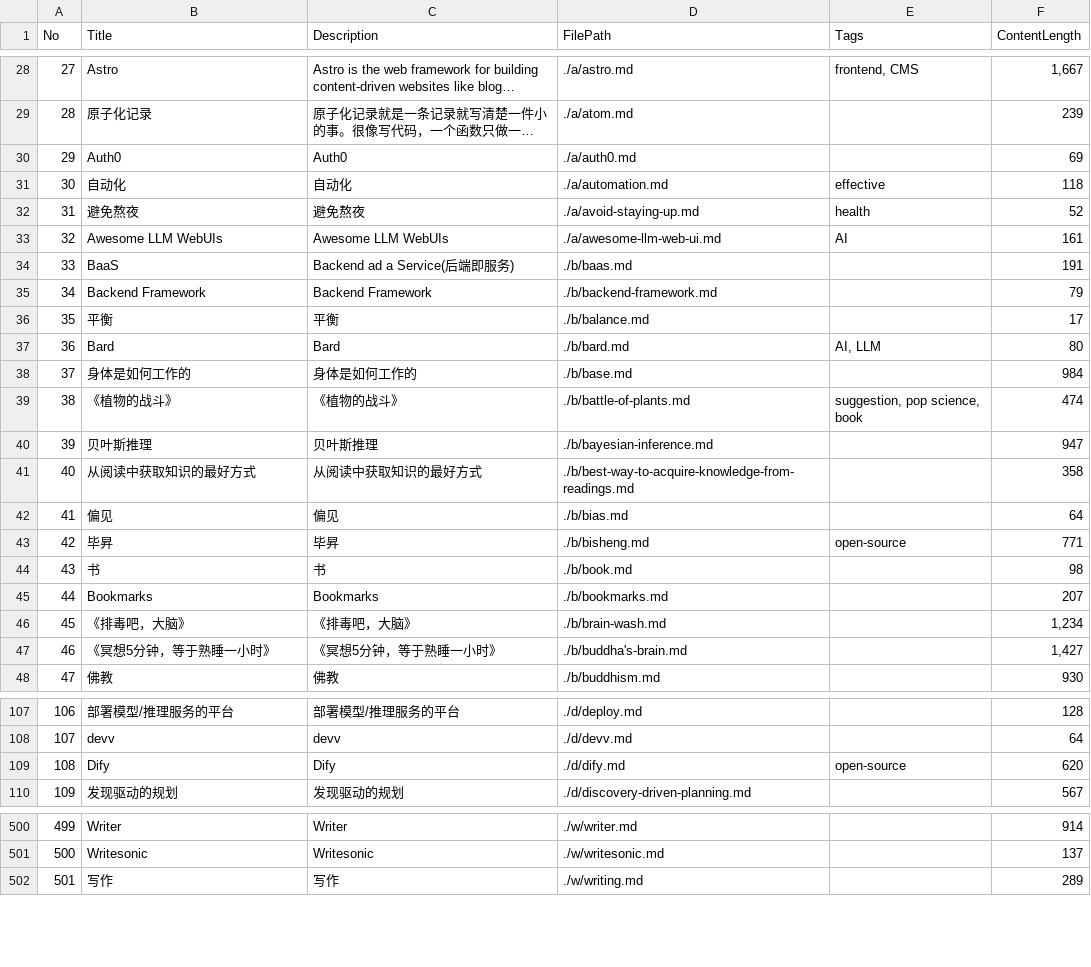
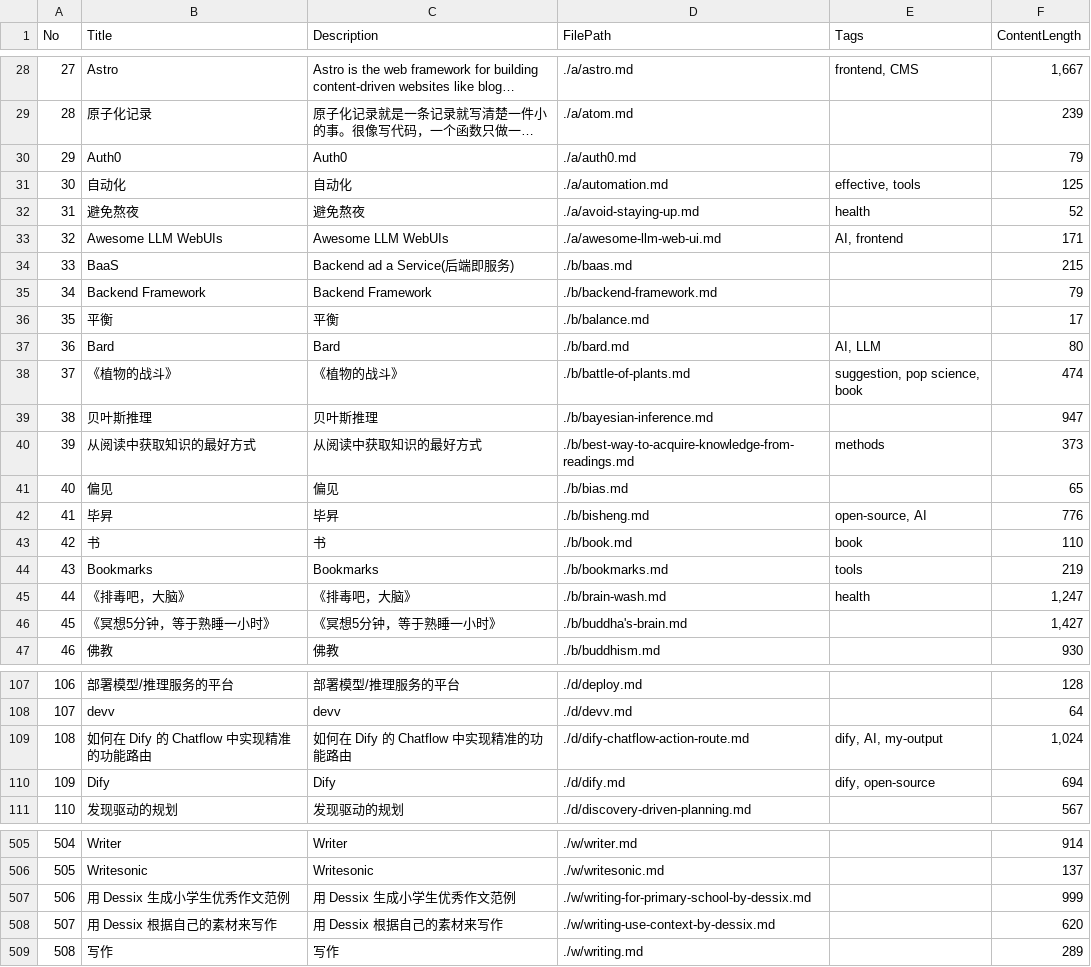
Before and after one commit to iamjoel/dialogue, a CSV file: content/text/nav.csv, drawn as a sheet; only a part is shown, gaps mark what is left out; long unchanged cells end in …; removed rows and columns are numbered as before the commit, all else as after; the diff covers the shown part only; the diff names each change by its address in the sheet, - before the commit and + after, or states it on an @@ line.

```diff
--- a/content/text/nav.csv
+++ b/content/text/nav.csv
-F30 (ContentLength): 69
+F30 (ContentLength): 79
-E31 (Tags): effective
+E31 (Tags): effective, tools
-F31 (ContentLength): 118
+F31 (ContentLength): 125
-E33 (Tags): AI
+E33 (Tags): AI, frontend
-F33 (ContentLength): 161
+F33 (ContentLength): 171
-F34 (ContentLength): 191
+F34 (ContentLength): 215
-row 38: 37 | 身体是如何工作的 | 身体是如何工作的 | ./b/base.md |  | 984
@@ column A (No) renumbered from row 38 down @@
-E40 (Tags): (empty)
+E40 (Tags): methods
-F40 (ContentLength): 358
+F40 (ContentLength): 373
-F41 (ContentLength): 64
+F41 (ContentLength): 65
-E42 (Tags): open-source
+E42 (Tags): open-source, AI
-F42 (ContentLength): 771
+F42 (ContentLength): 776
-E43 (Tags): (empty)
+E43 (Tags): book
-F43 (ContentLength): 98
+F43 (ContentLength): 110
-E44 (Tags): (empty)
+E44 (Tags): tools
-F44 (ContentLength): 207
+F44 (ContentLength): 219
-E45 (Tags): (empty)
+E45 (Tags): health
-F45 (ContentLength): 1,234
+F45 (ContentLength): 1,247
+row 109: 108 | 如何在 Dify 的 Chatflow 中实现精准的功能路由 | 如何在 Dify 的 Chatflow 中实现精准的功能路由 | ./d/dify-chatflow-action-route.md | dify, AI, my-output | 1,024
-E110 (Tags): open-source
+E110 (Tags): dify, open-source
-F110 (ContentLength): 620
+F110 (ContentLength): 694
+row 507: 506 | 用 Dessix 生成小学生优秀作文范例 | 用 Dessix 生成小学生优秀作文范例 | ./w/writing-for-primary-school-by-dessix.md |  | 999
+row 508: 507 | 用 Dessix 根据自己的素材来写作 | 用 Dessix 根据自己的素材来写作 | ./w/writing-use-context-by-dessix.md |  | 620
```
Also changed, not shown: 7 added rows, 2 removed rows and 30 edited cells elsewhere in this file, 4 other files.
